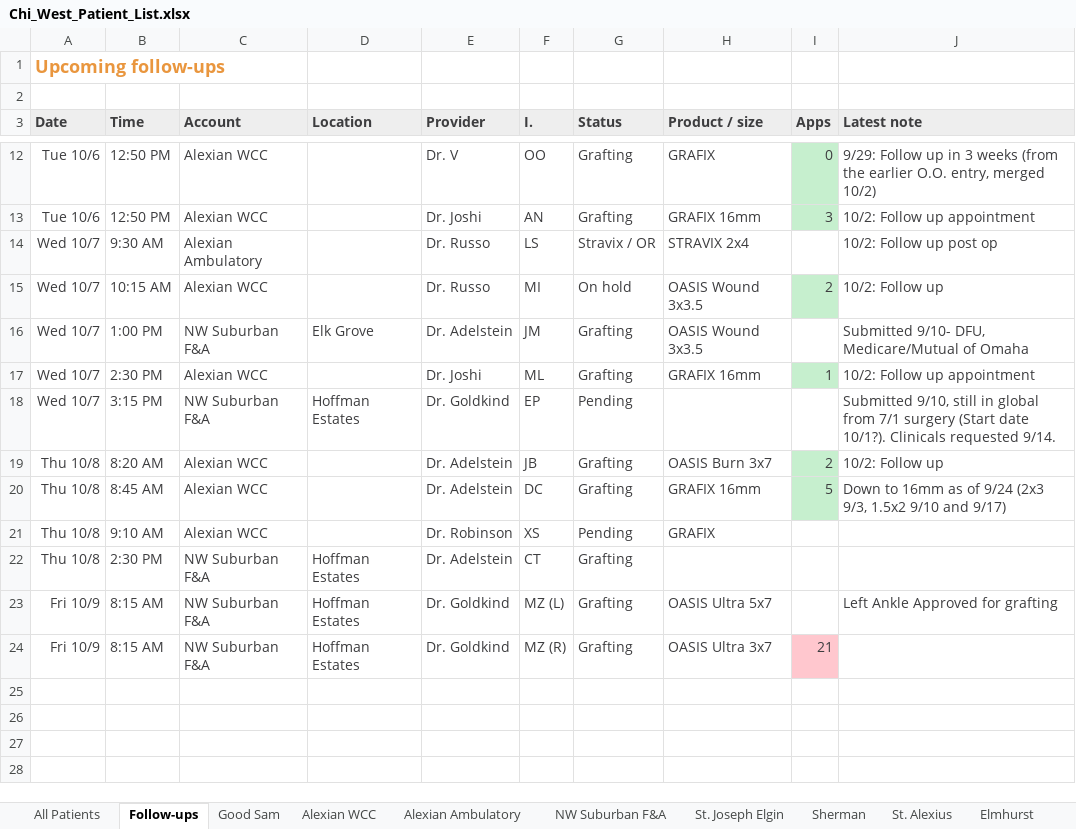
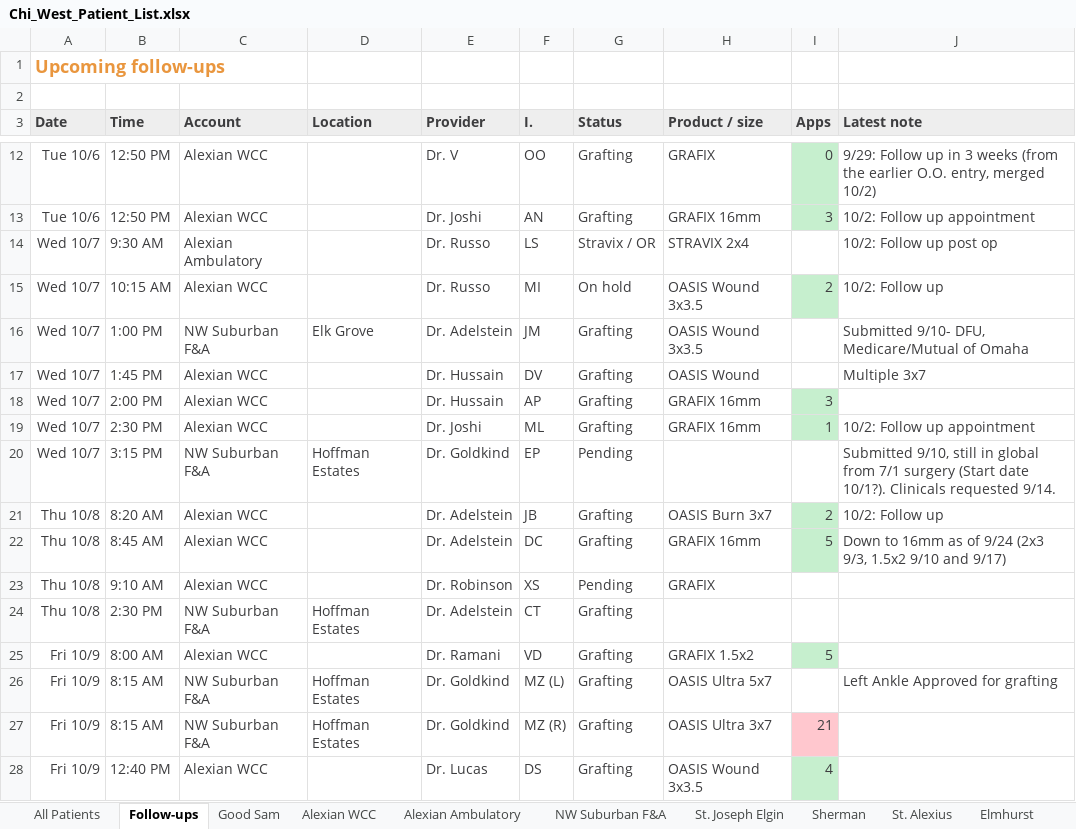
Before and after one commit to ajpeterson113/Graft-Tracker, an Excel workbook: Chi_West_Patient_List.xlsx, sheet Follow-ups, drawn as a sheet; only a part is shown, gaps mark what is left out; values as stored, in another font and other column widths than the file's, no borders; the diff names each change by its address in the sheet, - before the commit and + after, or states it on an @@ line.

```diff
--- a/Chi_West_Patient_List.xlsx (sheet Follow-ups)
+++ b/Chi_West_Patient_List.xlsx (sheet Follow-ups)
+row 17: Wed 10/7 | 1:45 PM | Alexian WCC |  | Dr. Hussain | DV | Grafting | OASIS Wound |  | Multiple 3x7
+row 18: Wed 10/7 | 2:00 PM | Alexian WCC |  | Dr. Hussain | AP | Grafting | GRAFIX 16mm | 3
+row 25: Fri 10/9 | 8:00 AM | Alexian WCC |  | Dr. Ramani | VD | Grafting | GRAFIX 1.5x2 | 5
+row 28: Fri 10/9 | 12:40 PM | Alexian WCC |  | Dr. Lucas | DS | Grafting | OASIS Wound 3x3.5 | 4
```
Also changed, not shown: sheet All Patients, sheet Alexian WCC.
